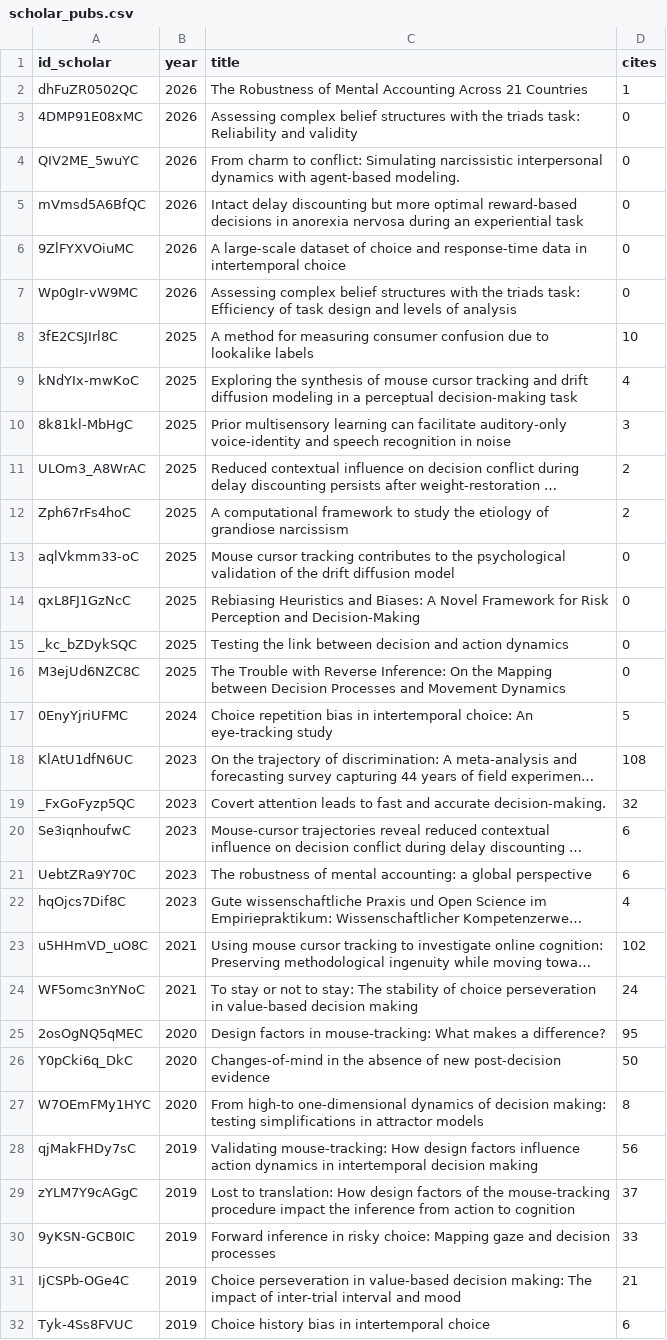
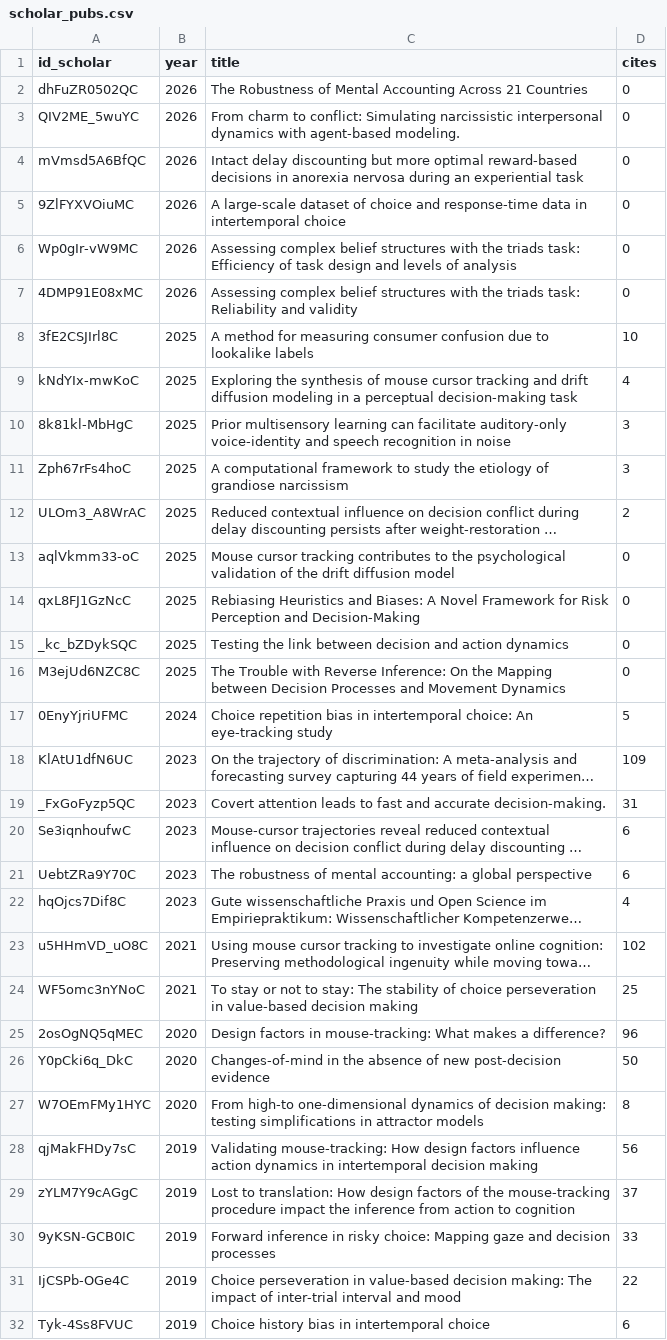
Before and after one commit to mschoemann/cv, a CSV file: data/scholar_pubs.csv, drawn as a sheet; only a part is shown; long unchanged cells end in …; removed rows and columns are numbered as before the commit, all else as after; the diff names each change by its address in the sheet, - before the commit and + after, or states it on an @@ line.

Commit message:
Update Scholar stats

```diff
--- a/data/scholar_pubs.csv
+++ b/data/scholar_pubs.csv
-D2 (cites): 1
+D2 (cites): 0
@@ row 3 moved to row 7: 4DMP91E08xMC @@
+row 11: Zph67rFs4hoC | 2025 | A computational framework to study the etiology of grandiose narcissism | 3
-row 12: Zph67rFs4hoC | 2025 | A computational framework to study the etiology of grandiose narcissism | 2
-D18 (cites): 108
+D18 (cites): 109
-D19 (cites): 32
+D19 (cites): 31
-D24 (cites): 24
+D24 (cites): 25
-D25 (cites): 95
+D25 (cites): 96
-D31 (cites): 21
+D31 (cites): 22
```
Also changed, not shown: 2 other files.
